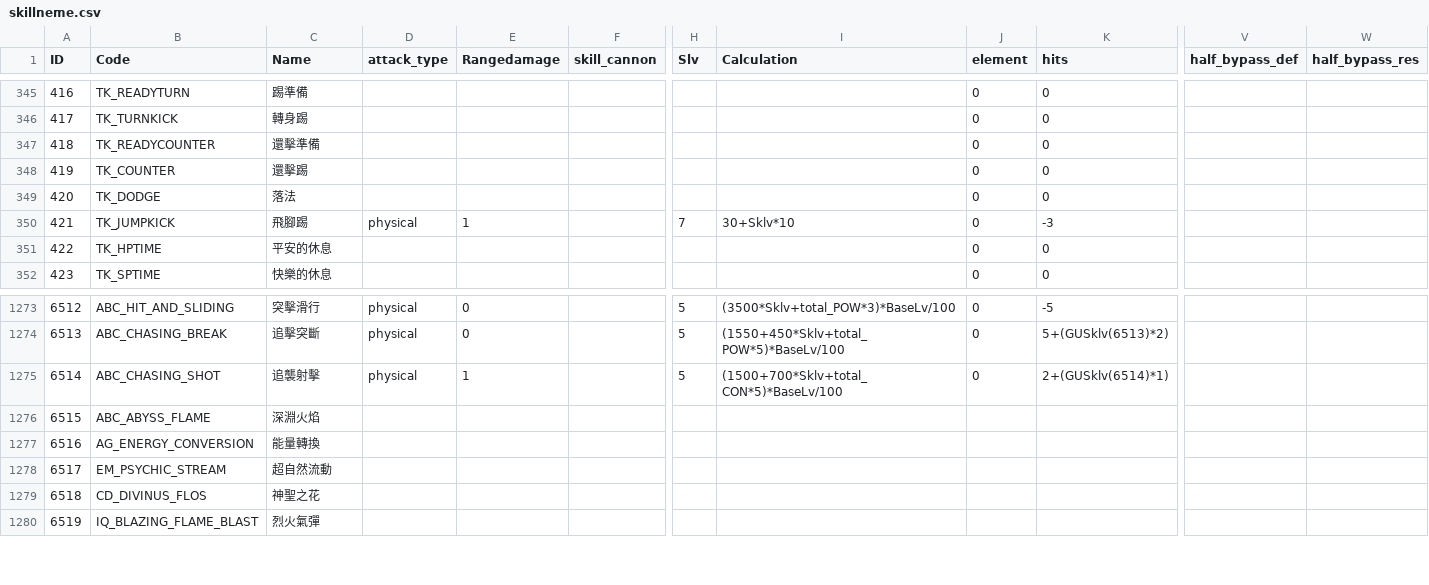
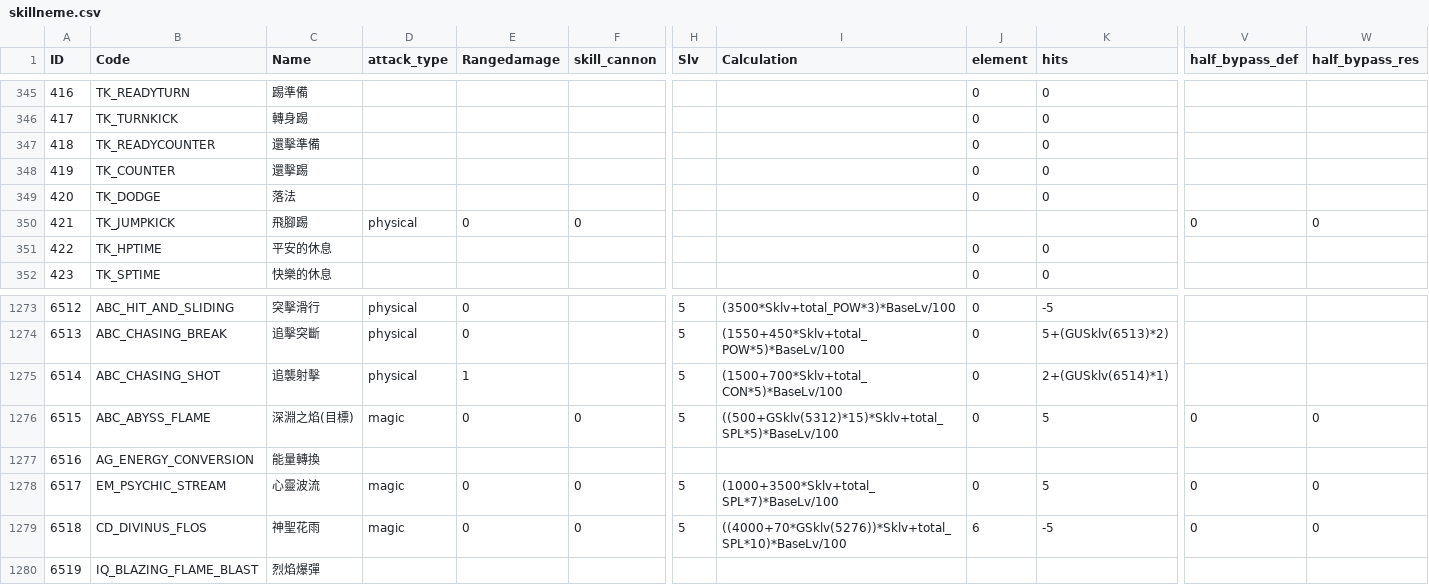
Before and after one commit to sOm2y/ROItemSearchApp_CRO, a CSV file: data/skillneme.csv, drawn as a sheet; only a part is shown, gaps mark what is left out; the diff covers the shown part only; the diff names each change by its address in the sheet, - before the commit and + after, or states it on an @@ line.

Commit message:
260401解譯檔案更新。 新增天氣神陽、天氣神月、天星地行、鐵虎亂舞、玄鹿靈力釋放、霸權震域、深淵之焰、心靈波流、神聖花雨、狂野疾行技能公式。

```diff
--- a/data/skillneme.csv
+++ b/data/skillneme.csv
-E350 (Rangedamage): 1
+E350 (Rangedamage): 0
-F350 (skill_cannon): (empty)
+F350 (skill_cannon): 0
-H350 (Slv): 7
+H350 (Slv): (empty)
-I350 (Calculation): 30+Sklv*10
+I350 (Calculation): (empty)
-J350 (element): 0
+J350 (element): (empty)
-K350 (hits): -3
+K350 (hits): (empty)
-V350 (half_bypass_def): (empty)
+V350 (half_bypass_def): 0
-W350 (half_bypass_res): (empty)
+W350 (half_bypass_res): 0
-C1276 (Name): 深淵火焰
+C1276 (Name): 深淵之焰(目標)
-D1276 (attack_type): (empty)
+D1276 (attack_type): magic
-E1276 (Rangedamage): (empty)
+E1276 (Rangedamage): 0
-F1276 (skill_cannon): (empty)
+F1276 (skill_cannon): 0
-H1276 (Slv): (empty)
+H1276 (Slv): 5
-I1276 (Calculation): (empty)
+I1276 (Calculation): ((500+GSklv(5312)*15)*Sklv+total_SPL*5)*BaseLv/100
-J1276 (element): (empty)
+J1276 (element): 0
-K1276 (hits): (empty)
+K1276 (hits): 5
-V1276 (half_bypass_def): (empty)
+V1276 (half_bypass_def): 0
-W1276 (half_bypass_res): (empty)
+W1276 (half_bypass_res): 0
-C1278 (Name): 超自然流動
+C1278 (Name): 心靈波流
-D1278:D1279 (attack_type): (empty)
+D1278:D1279 (attack_type): magic
-E1278:E1279 (Rangedamage): (empty)
+E1278:E1279 (Rangedamage): 0
-F1278:F1279 (skill_cannon): (empty)
+F1278:F1279 (skill_cannon): 0
-H1278:H1279 (Slv): (empty)
+H1278:H1279 (Slv): 5
-I1278 (Calculation): (empty)
+I1278 (Calculation): (1000+3500*Sklv+total_SPL*7)*BaseLv/100
-J1278 (element): (empty)
+J1278 (element): 0
-K1278 (hits): (empty)
+K1278 (hits): 5
-V1278:V1279 (half_bypass_def): (empty)
+V1278:V1279 (half_bypass_def): 0
-W1278:W1279 (half_bypass_res): (empty)
+W1278:W1279 (half_bypass_res): 0
-C1279 (Name): 神聖之花
+C1279 (Name): 神聖花雨
-I1279 (Calculation): (empty)
+I1279 (Calculation): ((4000+70*GSklv(5276))*Sklv+total_SPL*10)*BaseLv/100
-J1279 (element): (empty)
+J1279 (element): 6
-K1279 (hits): (empty)
+K1279 (hits): -5
-C1280 (Name): 烈火氣彈
+C1280 (Name): 烈焰爆彈
```
Also changed, not shown: 83 edited cells elsewhere in this file, 3 other files.
